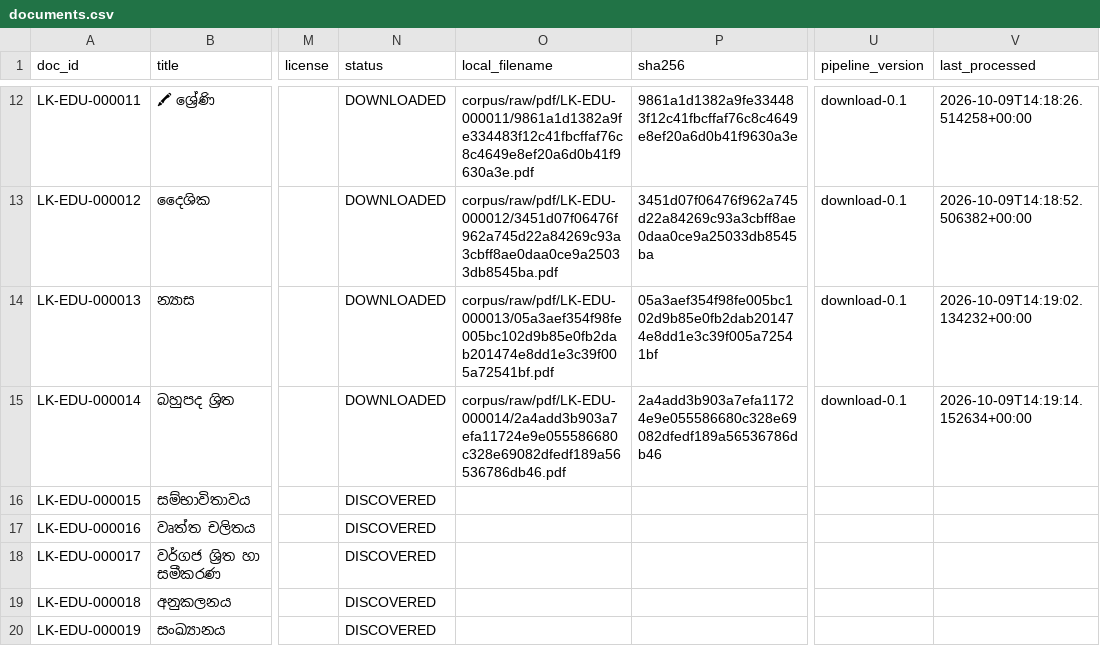
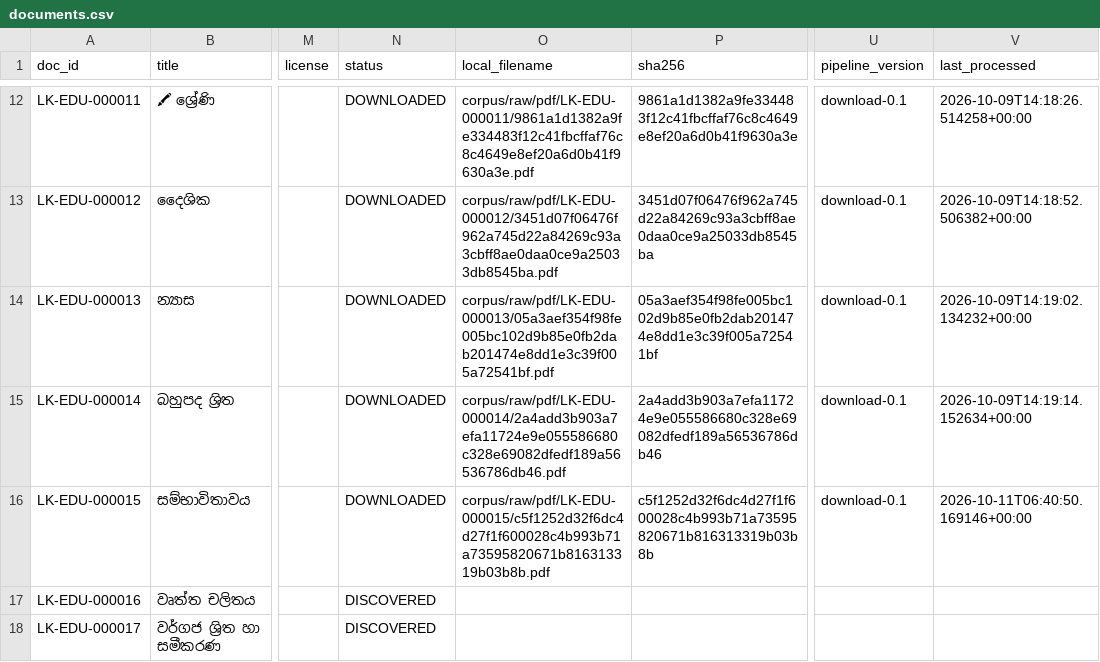
Before and after one commit to Warusha-Shamalka/sinhala-corpus, a CSV file: corpus/catalog/documents.csv, drawn as a sheet; only a part is shown, gaps mark what is left out; the shorter side is filled out with more unchanged rows; the diff names each change by its address in the sheet, - before the commit and + after, or states it on an @@ line.

Commit message:
feat: update document status to DOWNLOADED for new entries in catalog

```diff
--- a/corpus/catalog/documents.csv
+++ b/corpus/catalog/documents.csv
-N16 (status): DISCOVERED
+N16 (status): DOWNLOADED
-O16 (local_filename): (empty)
+O16 (local_filename): corpus/raw/pdf/LK-EDU-000015/c5f1252d32f6dc4d27f1f600028c4b993b71a73595820671b816313319b03b8b.pdf
-P16 (sha256): (empty)
+P16 (sha256): c5f1252d32f6dc4d27f1f600028c4b993b71a73595820671b816313319b03b8b
-U16 (pipeline_version): (empty)
+U16 (pipeline_version): download-0.1
-V16 (last_processed): (empty)
+V16 (last_processed): 2026-10-11T06:40:50.169146+00:00
```
